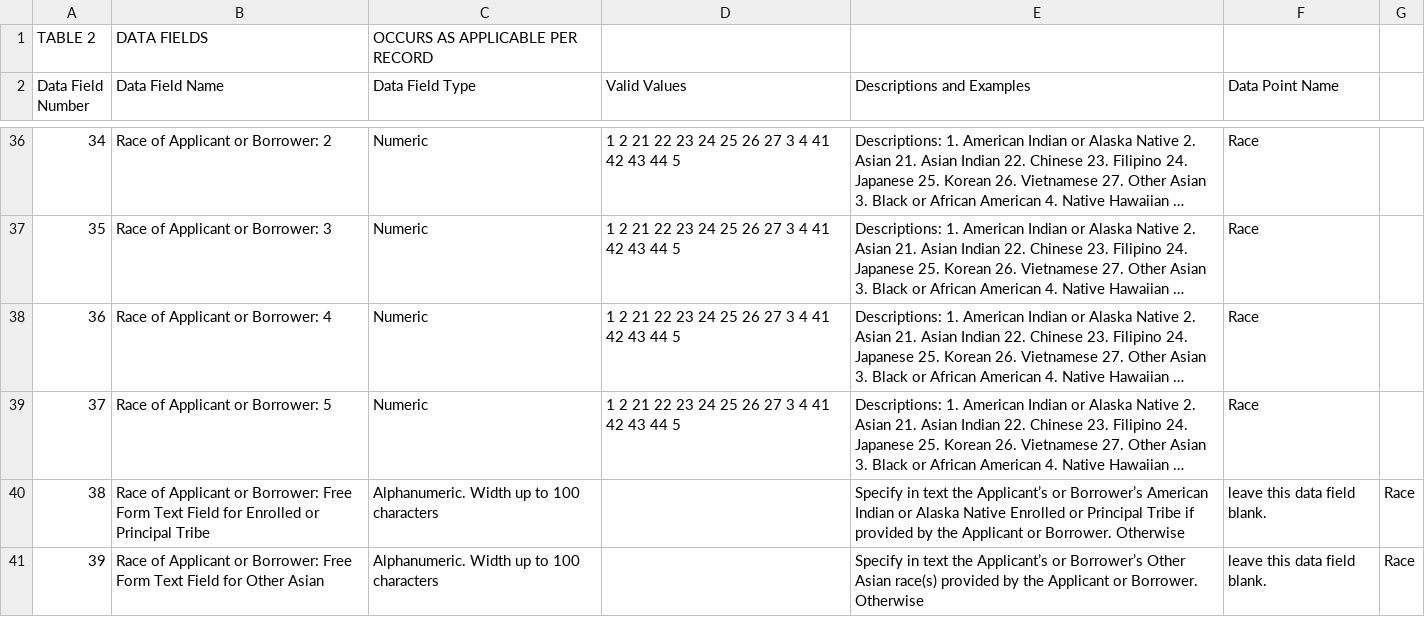
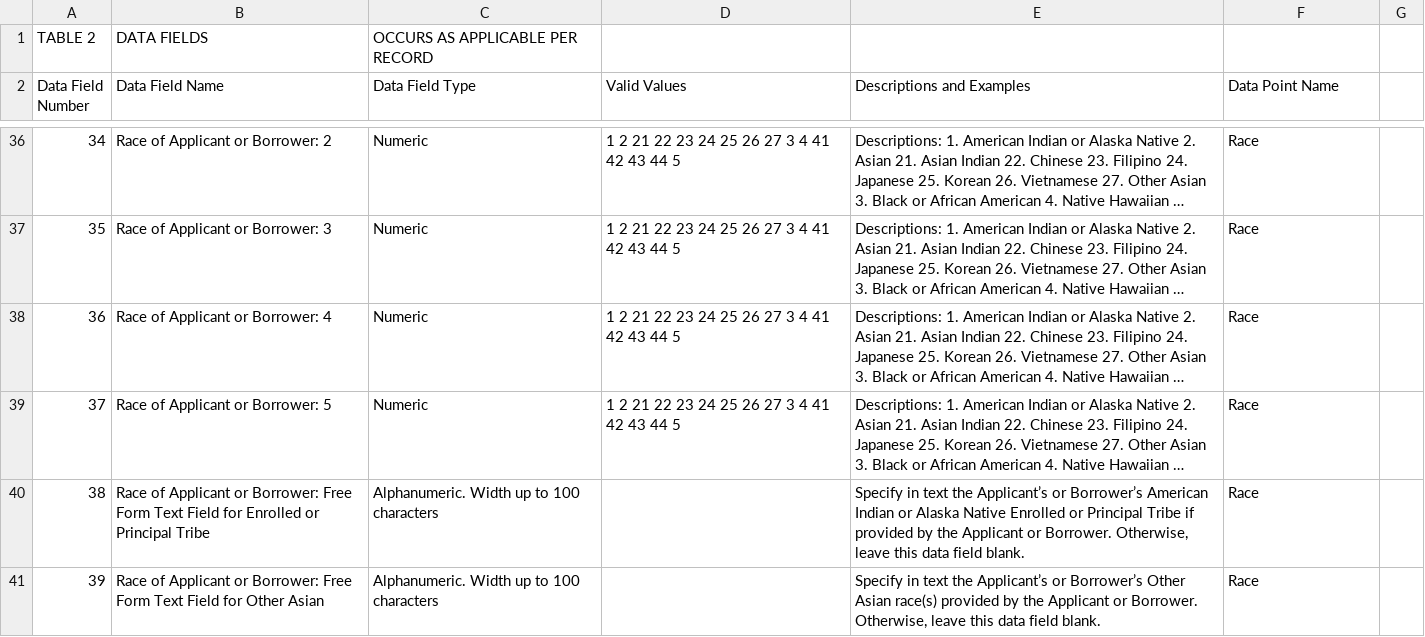
Before and after one commit to cfpb/hmda-platform, a CSV file: Documents/2018_File_Spec_Table2.csv, drawn as a sheet; only a part is shown, gaps mark what is left out; long unchanged cells end in …; the diff covers the shown part only; the diff names each change by its address in the sheet, - before the commit and + after, or states it on an @@ line.

Commit message:
fix missed unquoted commas

```diff
--- a/Documents/2018_File_Spec_Table2.csv
+++ b/Documents/2018_File_Spec_Table2.csv
-E40 (Descriptions and Examples): …or Borrower. Otherwise
+E40 (Descriptions and Examples): …or Borrower. Otherwise, leave this data field blank.
-F40:F41 (Data Point Name): leave this data field blank.
+F40:F41 (Data Point Name): Race
-G40:G41: Race
+G40:G41: (empty)
-E41 (Descriptions and Examples): …or Borrower. Otherwise
+E41 (Descriptions and Examples): …or Borrower. Otherwise, leave this data field blank.
```
Also changed, not shown: 24 edited cells elsewhere in this file.
